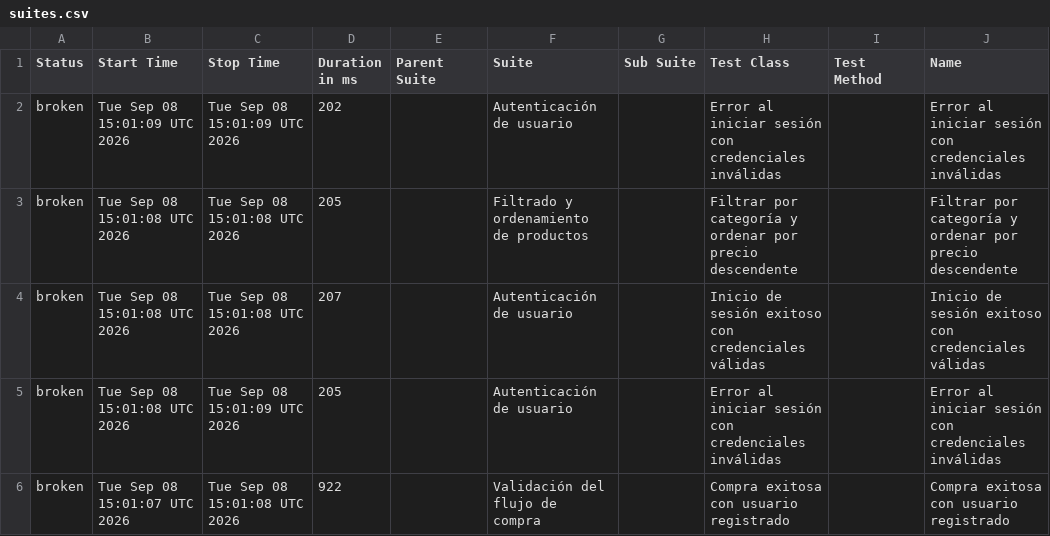
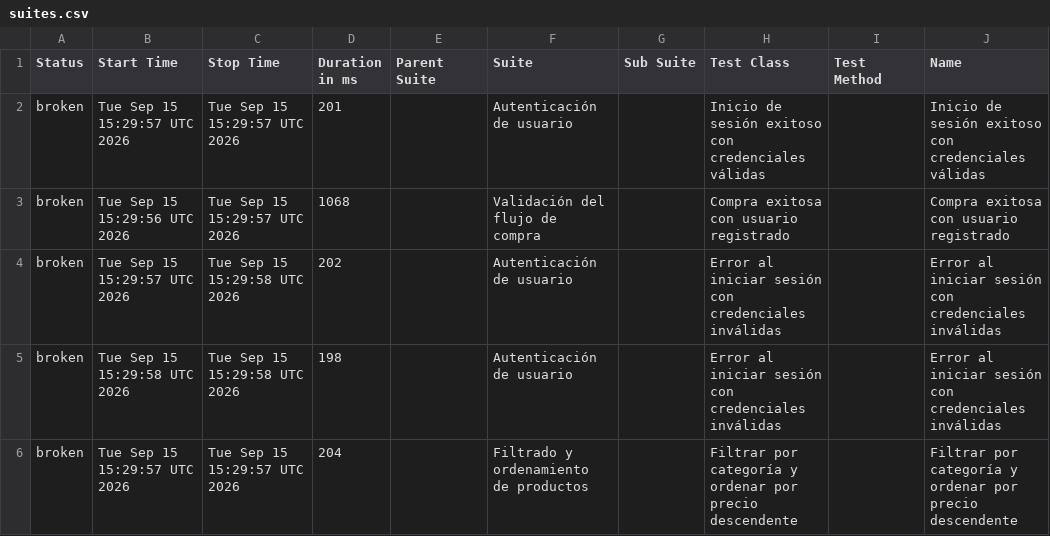
Before and after one commit to paquitatorres/SeleniumWebDriver-POM-Cucumber-, a CSV file: data/suites.csv, drawn as a sheet; only a part is shown; the diff names each change by its address in the sheet, - before the commit and + after, or states it on an @@ line.

```diff
--- a/data/suites.csv
+++ b/data/suites.csv
-B2 (Start Time): Tue Sep 08 15:01:09 UTC 2026
+B2 (Start Time): Tue Sep 15 15:29:57 UTC 2026
-C2 (Stop Time): Tue Sep 08 15:01:09 UTC 2026
+C2 (Stop Time): Tue Sep 15 15:29:57 UTC 2026
-D2 (Duration in ms): 202
+D2 (Duration in ms): 201
-H2 (Test Class): Error al iniciar sesión con credenciales inválidas
+H2 (Test Class): Inicio de sesión exitoso con credenciales válidas
-J2 (Name): Error al iniciar sesión con credenciales inválidas
+J2 (Name): Inicio de sesión exitoso con credenciales válidas
-B3 (Start Time): Tue Sep 08 15:01:08 UTC 2026
+B3 (Start Time): Tue Sep 15 15:29:56 UTC 2026
-C3 (Stop Time): Tue Sep 08 15:01:08 UTC 2026
+C3 (Stop Time): Tue Sep 15 15:29:57 UTC 2026
-D3 (Duration in ms): 205
+D3 (Duration in ms): 1068
-F3 (Suite): Filtrado y ordenamiento de productos
+F3 (Suite): Validación del flujo de compra
-H3 (Test Class): Filtrar por categoría y ordenar por precio descendente
+H3 (Test Class): Compra exitosa con usuario registrado
-J3 (Name): Filtrar por categoría y ordenar por precio descendente
+J3 (Name): Compra exitosa con usuario registrado
-B4 (Start Time): Tue Sep 08 15:01:08 UTC 2026
+B4 (Start Time): Tue Sep 15 15:29:57 UTC 2026
-C4 (Stop Time): Tue Sep 08 15:01:08 UTC 2026
+C4 (Stop Time): Tue Sep 15 15:29:58 UTC 2026
-D4 (Duration in ms): 207
+D4 (Duration in ms): 202
-H4 (Test Class): Inicio de sesión exitoso con credenciales válidas
+H4 (Test Class): Error al iniciar sesión con credenciales inválidas
-J4 (Name): Inicio de sesión exitoso con credenciales válidas
+J4 (Name): Error al iniciar sesión con credenciales inválidas
-B5 (Start Time): Tue Sep 08 15:01:08 UTC 2026
+B5 (Start Time): Tue Sep 15 15:29:58 UTC 2026
-C5 (Stop Time): Tue Sep 08 15:01:09 UTC 2026
+C5 (Stop Time): Tue Sep 15 15:29:58 UTC 2026
-D5 (Duration in ms): 205
+D5 (Duration in ms): 198
-B6 (Start Time): Tue Sep 08 15:01:07 UTC 2026
+B6 (Start Time): Tue Sep 15 15:29:57 UTC 2026
-C6 (Stop Time): Tue Sep 08 15:01:08 UTC 2026
+C6 (Stop Time): Tue Sep 15 15:29:57 UTC 2026
-D6 (Duration in ms): 922
+D6 (Duration in ms): 204
-F6 (Suite): Validación del flujo de compra
+F6 (Suite): Filtrado y ordenamiento de productos
-H6 (Test Class): Compra exitosa con usuario registrado
+H6 (Test Class): Filtrar por categoría y ordenar por precio descendente
-J6 (Name): Compra exitosa con usuario registrado
+J6 (Name): Filtrar por categoría y ordenar por precio descendente
```
Also changed, not shown: data/behaviors.csv, 25 other files.
